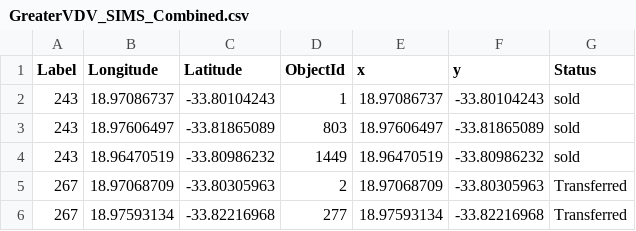
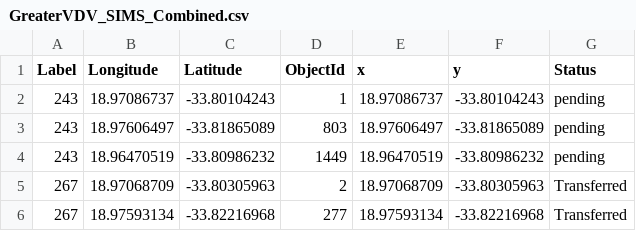
Before and after one commit to JacobusTheOne/arcgis-vanilla-sales-map, a CSV file: dist/data/GreaterVDV_SIMS_Combined.csv, drawn as a sheet; only a part is shown.

Commit message:
Replaced File

```diff
--- a/dist/data/GreaterVDV_SIMS_Combined.csv
+++ b/dist/data/GreaterVDV_SIMS_Combined.csv
@@ -1,5 +1,5 @@
 Label,Longitude,Latitude,ObjectId,x,y,Status
-243,18.97086737,-33.80104243,1,18.97086737,-33.80104243,sold
-243,18.97606497,-33.81865089,803,18.97606497,-33.81865089,sold
-243,18.96470519,-33.80986232,1449,18.96470519,-33.80986232,sold
+243,18.97086737,-33.80104243,1,18.97086737,-33.80104243,pending
+243,18.97606497,-33.81865089,803,18.97606497,-33.81865089,pending
+243,18.96470519,-33.80986232,1449,18.96470519,-33.80986232,pending
 267,18.97068709,-33.80305963,2,18.97068709,-33.80305963,Transferred
```
